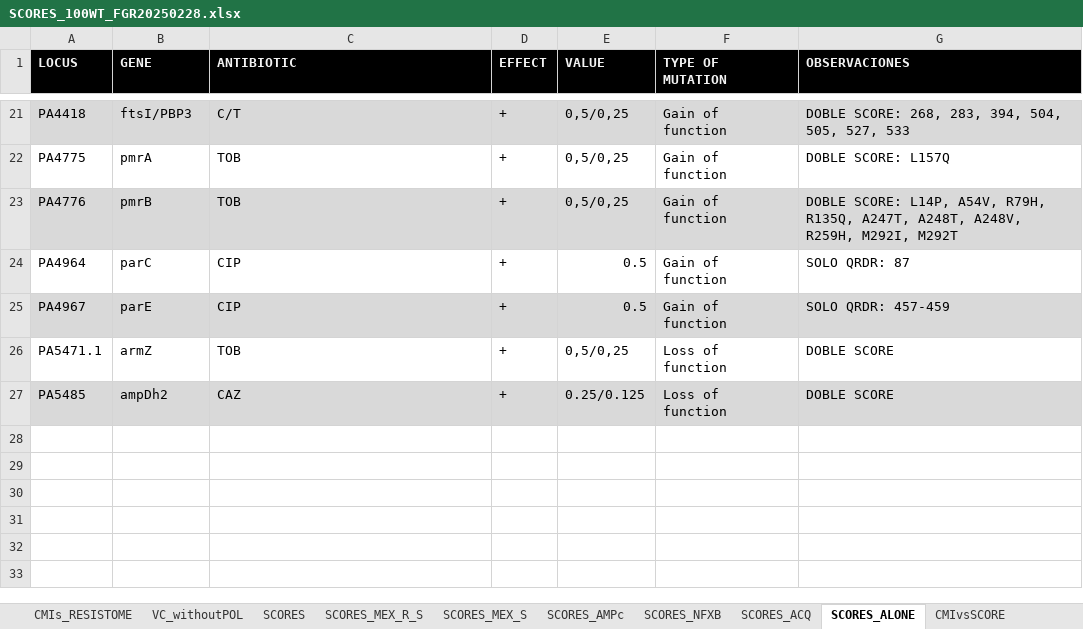
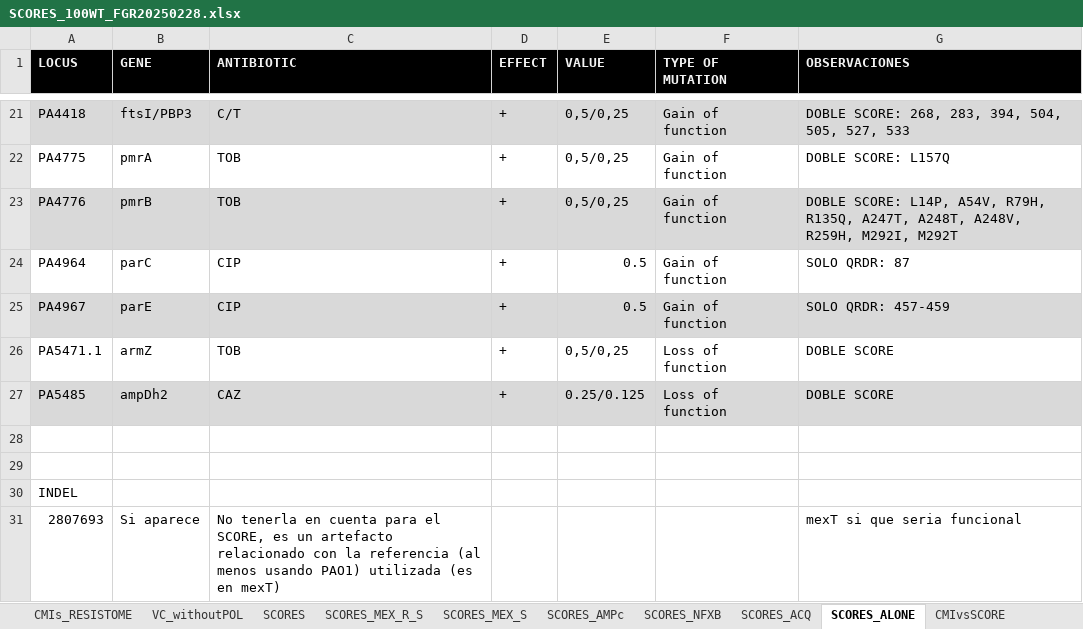
Before and after one commit to Steppewolff/AMR_prediction_scores, an Excel workbook: FuentesInformacion/SCORES_100WT_FGR20250228.xlsx, sheet SCORES_ALONE, drawn as a sheet; only a part is shown, gaps mark what is left out; values as stored, in another font and other column widths than the file's, no borders; the diff names each change by its address in the sheet, - before the commit and + after, or states it on an @@ line.

```diff
--- a/FuentesInformacion/SCORES_100WT_FGR20250228.xlsx (sheet SCORES_ALONE)
+++ b/FuentesInformacion/SCORES_100WT_FGR20250228.xlsx (sheet SCORES_ALONE)
+row 28: (empty)
+row 29: (empty)
+row 30: INDEL
+row 31: 2807693 | Si aparece | No tenerla en cuenta para el SCORE, es un artefacto relacionado con la referencia (al menos usando PAO1) utilizada (es en mexT) |  |  |  | mexT si que seria funcional
```
Also changed, not shown: sheet SCORES_MEX_R_S, 2 other files.
